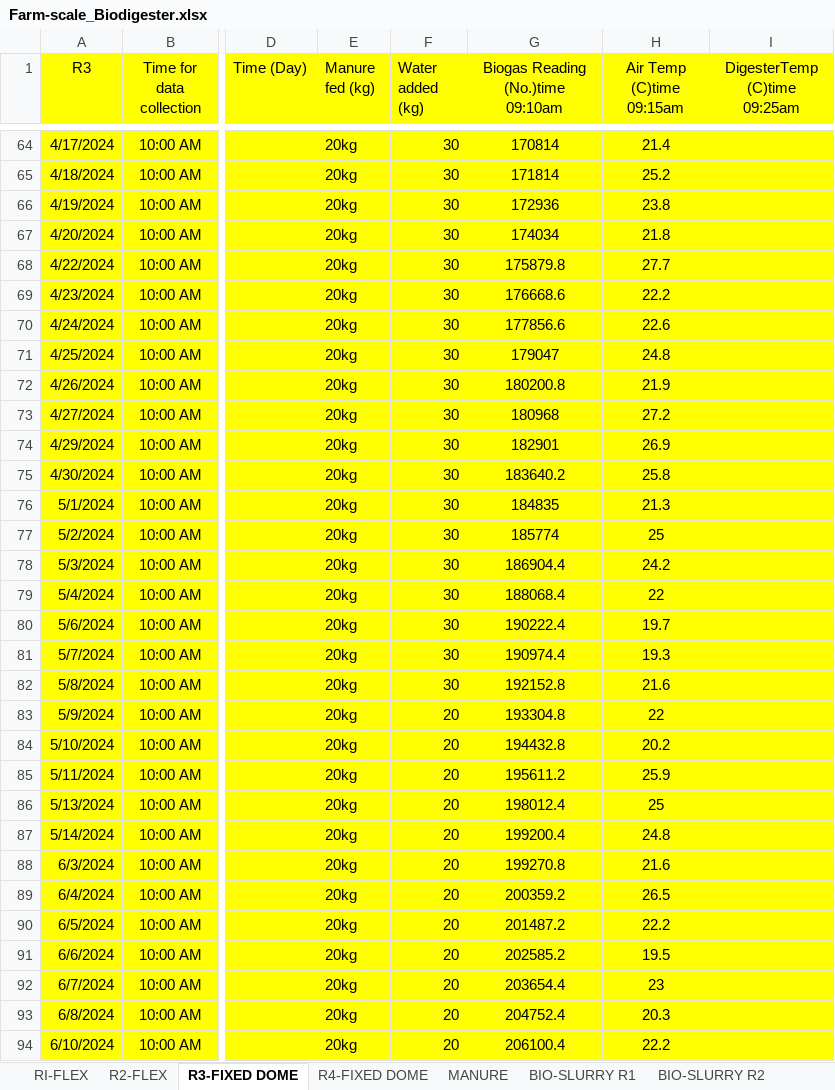
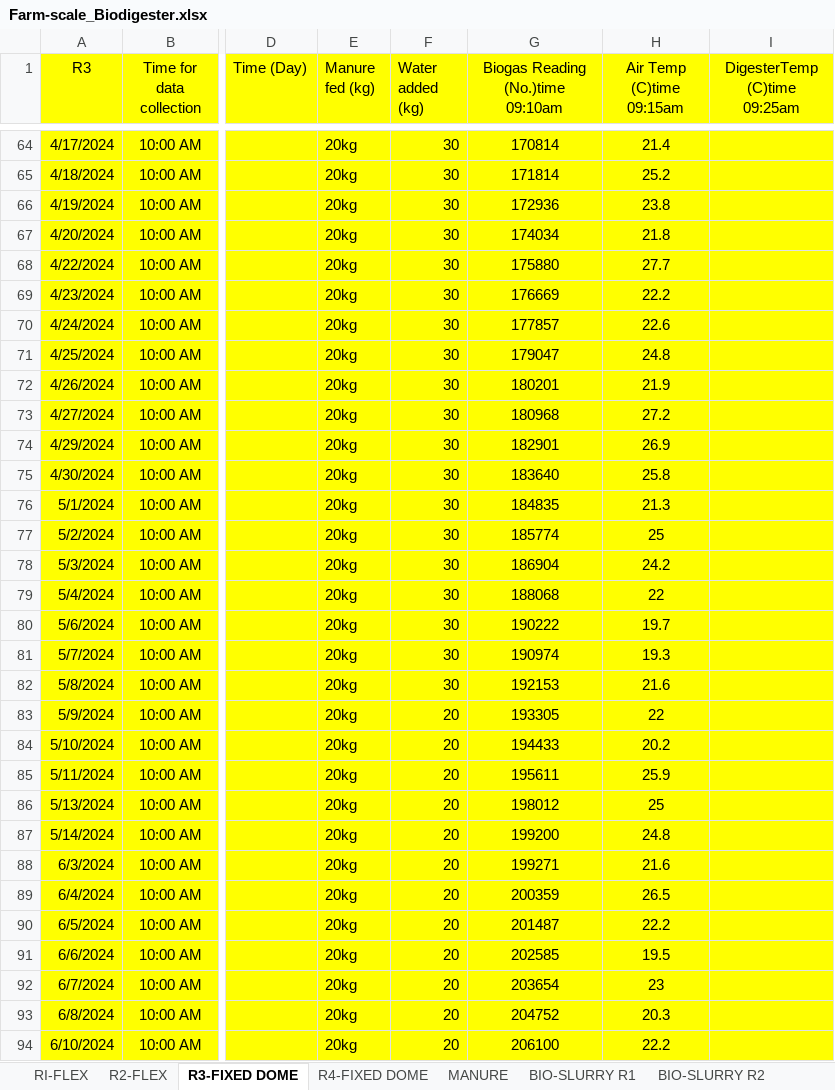
Before and after one commit to 17609858895/biogas-code-data, an Excel workbook: data/Farm-scale_Biodigester.xlsx, sheet R3-FIXED DOME, drawn as a sheet; only a part is shown, gaps mark what is left out; values as stored, in another font and other column widths than the file's, no borders; the diff covers the shown part only; the diff names each change by its address in the sheet, - before the commit and + after, or states it on an @@ line.

Commit message:
fix(data): round 159 cumulative meter readings to integers

```diff
--- a/data/Farm-scale_Biodigester.xlsx (sheet R3-FIXED DOME)
+++ b/data/Farm-scale_Biodigester.xlsx (sheet R3-FIXED DOME)
-G68 (Biogas Reading (No.)time 09:10am): 175879.8
+G68 (Biogas Reading (No.)time 09:10am): 175880
-G69 (Biogas Reading (No.)time 09:10am): 176668.6
+G69 (Biogas Reading (No.)time 09:10am): 176669
-G70 (Biogas Reading (No.)time 09:10am): 177856.6
+G70 (Biogas Reading (No.)time 09:10am): 177857
-G72 (Biogas Reading (No.)time 09:10am): 180200.8
+G72 (Biogas Reading (No.)time 09:10am): 180201
-G75 (Biogas Reading (No.)time 09:10am): 183640.2
+G75 (Biogas Reading (No.)time 09:10am): 183640
-G78 (Biogas Reading (No.)time 09:10am): 186904.4
+G78 (Biogas Reading (No.)time 09:10am): 186904
-G79 (Biogas Reading (No.)time 09:10am): 188068.4
+G79 (Biogas Reading (No.)time 09:10am): 188068
-G80 (Biogas Reading (No.)time 09:10am): 190222.4
+G80 (Biogas Reading (No.)time 09:10am): 190222
-G81 (Biogas Reading (No.)time 09:10am): 190974.4
+G81 (Biogas Reading (No.)time 09:10am): 190974
-G82 (Biogas Reading (No.)time 09:10am): 192152.8
+G82 (Biogas Reading (No.)time 09:10am): 192153
-G83 (Biogas Reading (No.)time 09:10am): 193304.8
+G83 (Biogas Reading (No.)time 09:10am): 193305
-G84 (Biogas Reading (No.)time 09:10am): 194432.8
+G84 (Biogas Reading (No.)time 09:10am): 194433
-G85 (Biogas Reading (No.)time 09:10am): 195611.2
+G85 (Biogas Reading (No.)time 09:10am): 195611
-G86 (Biogas Reading (No.)time 09:10am): 198012.4
+G86 (Biogas Reading (No.)time 09:10am): 198012
-G87 (Biogas Reading (No.)time 09:10am): 199200.4
+G87 (Biogas Reading (No.)time 09:10am): 199200
-G88 (Biogas Reading (No.)time 09:10am): 199270.8
+G88 (Biogas Reading (No.)time 09:10am): 199271
-G89 (Biogas Reading (No.)time 09:10am): 200359.2
+G89 (Biogas Reading (No.)time 09:10am): 200359
-G90 (Biogas Reading (No.)time 09:10am): 201487.2
+G90 (Biogas Reading (No.)time 09:10am): 201487
-G91 (Biogas Reading (No.)time 09:10am): 202585.2
+G91 (Biogas Reading (No.)time 09:10am): 202585
-G92 (Biogas Reading (No.)time 09:10am): 203654.4
+G92 (Biogas Reading (No.)time 09:10am): 203654
-G93 (Biogas Reading (No.)time 09:10am): 204752.4
+G93 (Biogas Reading (No.)time 09:10am): 204752
-G94 (Biogas Reading (No.)time 09:10am): 206100.4
+G94 (Biogas Reading (No.)time 09:10am): 206100
```
Also changed, not shown: 43 edited cells elsewhere in this sheet, sheet R4-FIXED DOME, sheet R2-FLEX, sheet RI-FLEX, 3 other files.
